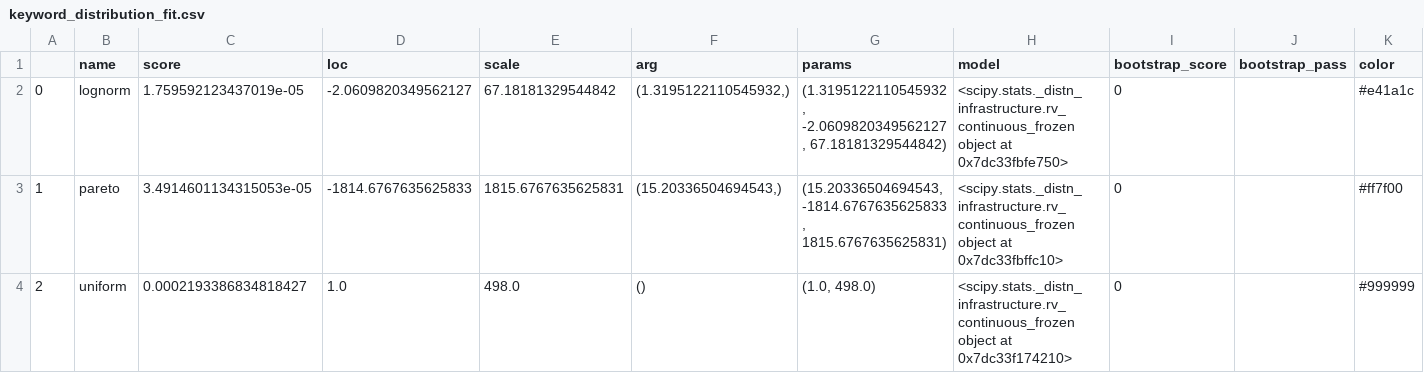
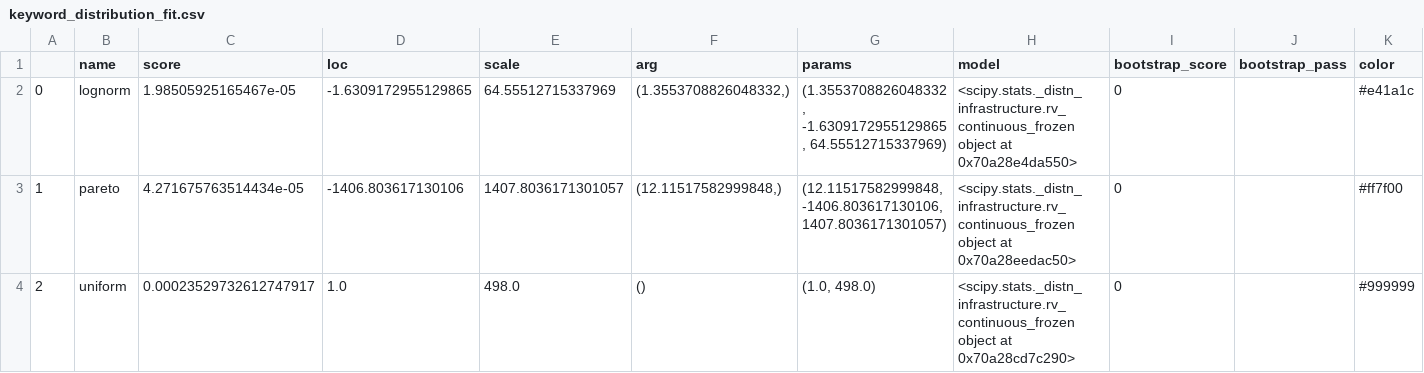
Before and after one commit to L1ANLab/CD-SBN, a CSV file: dataset/realworld/SX/keyword_distribution_fit.csv, drawn as a sheet.

```diff
--- a/dataset/realworld/SX/keyword_distribution_fit.csv
+++ b/dataset/realworld/SX/keyword_distribution_fit.csv
@@ -1,4 +1,4 @@
 ,name,score,loc,scale,arg,params,model,bootstrap_score,bootstrap_pass,color
-0,lognorm,1.759592123437019e-05,-2.0609820349562127,67.18181329544842,"(1.3195122110545932,)","(1.3195122110545932, -2.0609820349562127, 67.18181329544842)",<scipy.stats._distn_infrastructure.rv_continuous_frozen object at 0x7dc33fbfe750>,0,,#e41a1c
-1,pareto,3.4914601134315053e-05,-1814.6767635625833,1815.6767635625831,"(15.20336504694543,)","(15.20336504694543, -1814.6767635625833, 1815.6767635625831)",<scipy.stats._distn_infrastructure.rv_continuous_frozen object at 0x7dc33fbffc10>,0,,#ff7f00
-2,uniform,0.0002193386834818427,1.0,498.0,(),"(1.0, 498.0)",<scipy.stats._distn_infrastructure.rv_continuous_frozen object at 0x7dc33f174210>,0,,#999999
+0,lognorm,1.98505925165467e-05,-1.6309172955129865,64.55512715337969,"(1.3553708826048332,)","(1.3553708826048332, -1.6309172955129865, 64.55512715337969)",<scipy.stats._distn_infrastructure.rv_continuous_frozen object at 0x70a28e4da550>,0,,#e41a1c
+1,pareto,4.271675763514434e-05,-1406.803617130106,1407.8036171301057,"(12.11517582999848,)","(12.11517582999848, -1406.803617130106, 1407.8036171301057)",<scipy.stats._distn_infrastructure.rv_continuous_frozen object at 0x70a28eedac50>,0,,#ff7f00
+2,uniform,0.00023529732612747917,1.0,498.0,(),"(1.0, 498.0)",<scipy.stats._distn_infrastructure.rv_continuous_frozen object at 0x70a28cd7c290>,0,,#999999
```
Also changed, not shown: dataset/realworld/AM/keyword_distribution_fit.csv, dataset/realworld/CM/keyword_distribution_fit.csv, 18 other files.
